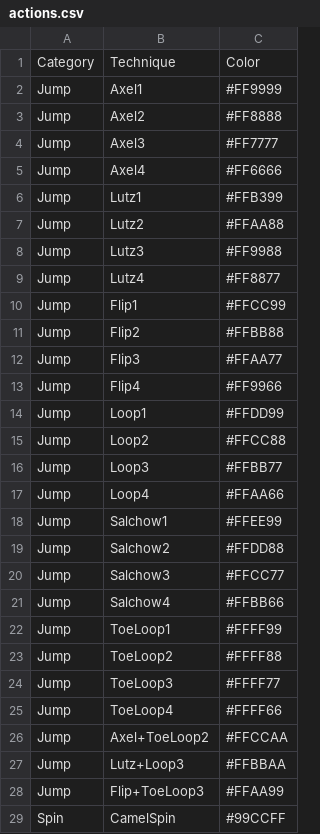
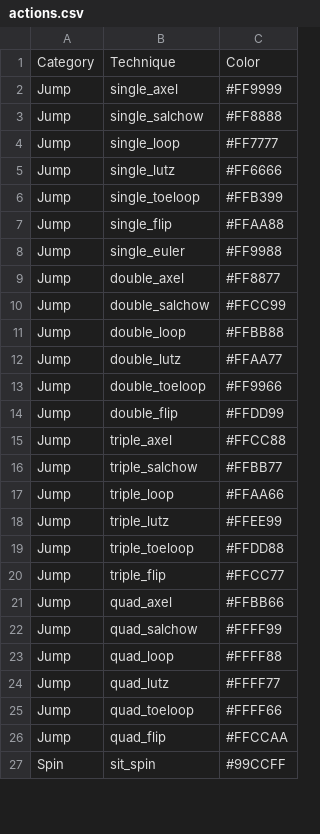
Before and after one commit to ahimsag8/figure-labeler, a CSV file: actions.csv, drawn as a sheet; only a part is shown; the diff covers the shown part only.

```diff
--- a/actions.csv
+++ b/actions.csv
@@ -1,29 +1,27 @@
 Category,Technique,Color
-Jump,Axel1,#FF9999
-Jump,Axel2,#FF8888
-Jump,Axel3,#FF7777
-Jump,Axel4,#FF6666
-Jump,Lutz1,#FFB399
-Jump,Lutz2,#FFAA88
-Jump,Lutz3,#FF9988
-Jump,Lutz4,#FF8877
-Jump,Flip1,#FFCC99
-Jump,Flip2,#FFBB88
-Jump,Flip3,#FFAA77
-Jump,Flip4,#FF9966
-Jump,Loop1,#FFDD99
-Jump,Loop2,#FFCC88
-Jump,Loop3,#FFBB77
-Jump,Loop4,#FFAA66
-Jump,Salchow1,#FFEE99
-Jump,Salchow2,#FFDD88
-Jump,Salchow3,#FFCC77
-Jump,Salchow4,#FFBB66
-Jump,ToeLoop1,#FFFF99
-Jump,ToeLoop2,#FFFF88
-Jump,ToeLoop3,#FFFF77
-Jump,ToeLoop4,#FFFF66
-Jump,Axel+ToeLoop2,#FFCCAA
-Jump,Lutz+Loop3,#FFBBAA
-Jump,Flip+ToeLoop3,#FFAA99
-Spin,CamelSpin,#99CCFF
+Jump,single_axel,#FF9999
+Jump,single_salchow,#FF8888
+Jump,single_loop,#FF7777
+Jump,single_lutz,#FF6666
+Jump,single_toeloop,#FFB399
+Jump,single_flip,#FFAA88
+Jump,single_euler,#FF9988
+Jump,double_axel,#FF8877
+Jump,double_salchow,#FFCC99
+Jump,double_loop,#FFBB88
+Jump,double_lutz,#FFAA77
+Jump,double_toeloop,#FF9966
+Jump,double_flip,#FFDD99
+Jump,triple_axel,#FFCC88
+Jump,triple_salchow,#FFBB77
+Jump,triple_loop,#FFAA66
+Jump,triple_lutz,#FFEE99
+Jump,triple_toeloop,#FFDD88
+Jump,triple_flip,#FFCC77
+Jump,quad_axel,#FFBB66
+Jump,quad_salchow,#FFFF99
+Jump,quad_loop,#FFFF88
+Jump,quad_lutz,#FFFF77
+Jump,quad_toeloop,#FFFF66
+Jump,quad_flip,#FFCCAA
+Spin,sit_spin,#99CCFF
```
Also changed, not shown: 10 removed rows and 7 edited cells elsewhere in this file, 1 other file.
